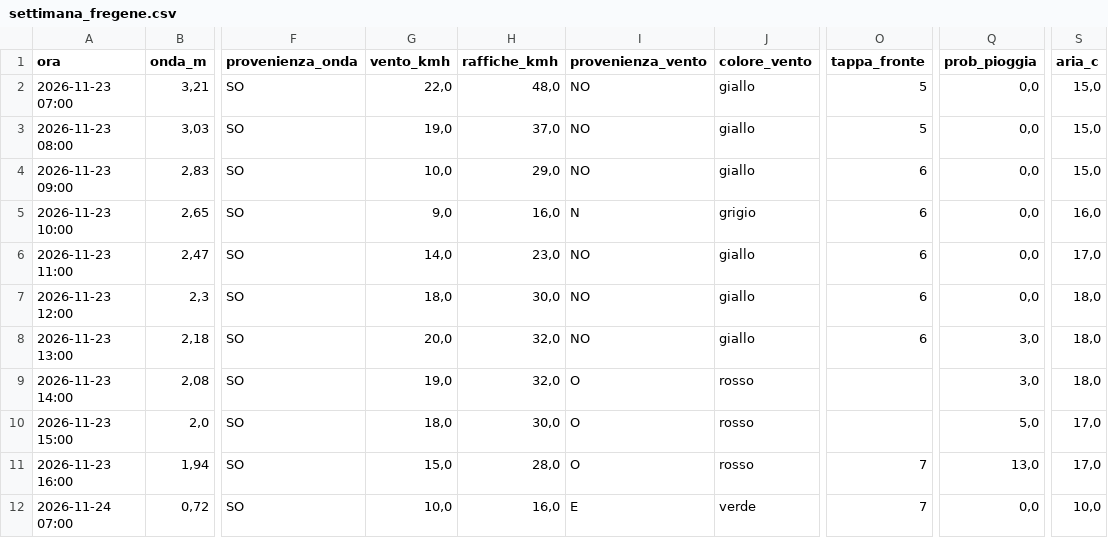
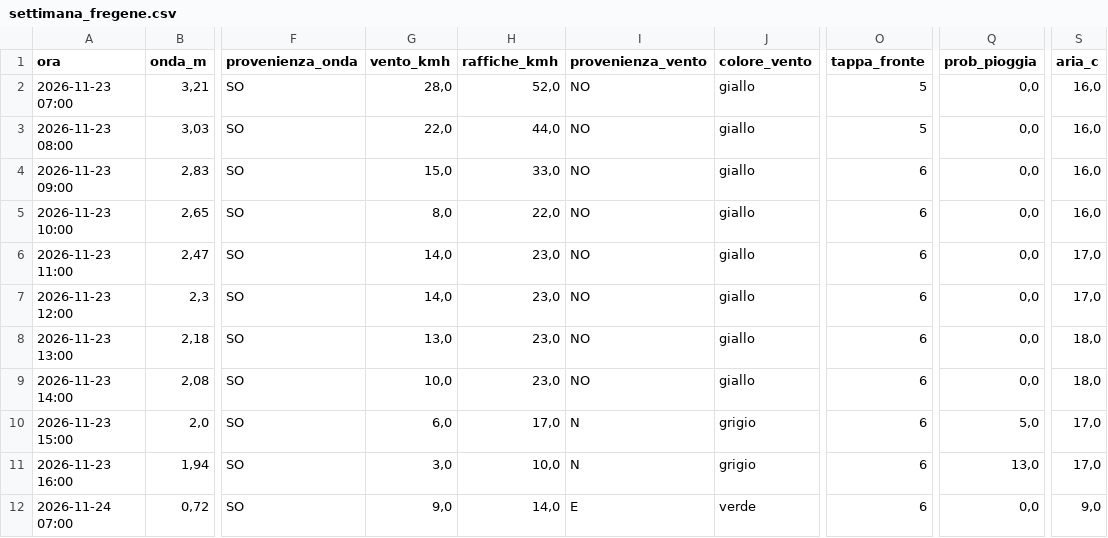
Before and after one commit to enricomariacaporossi/surf-lazio, a CSV file: data/settimana_fregene.csv, drawn as a sheet; only a part is shown, gaps mark what is left out; the diff covers the shown part only; the diff names each change by its address in the sheet, - before the commit and + after, or states it on an @@ line.

```diff
--- a/data/settimana_fregene.csv
+++ b/data/settimana_fregene.csv
-G2 (vento_kmh): 22,0
+G2 (vento_kmh): 28,0
-H2 (raffiche_kmh): 48,0
+H2 (raffiche_kmh): 52,0
-S2:S4 (aria_c): 15,0
+S2:S4 (aria_c): 16,0
-G3 (vento_kmh): 19,0
+G3 (vento_kmh): 22,0
-H3 (raffiche_kmh): 37,0
+H3 (raffiche_kmh): 44,0
-G4 (vento_kmh): 10,0
+G4 (vento_kmh): 15,0
-H4 (raffiche_kmh): 29,0
+H4 (raffiche_kmh): 33,0
-G5 (vento_kmh): 9,0
+G5 (vento_kmh): 8,0
-H5 (raffiche_kmh): 16,0
+H5 (raffiche_kmh): 22,0
-I5 (provenienza_vento): N
+I5 (provenienza_vento): NO
-J5 (colore_vento): grigio
+J5 (colore_vento): giallo
-G7 (vento_kmh): 18,0
+G7 (vento_kmh): 14,0
-H7 (raffiche_kmh): 30,0
+H7 (raffiche_kmh): 23,0
-S7 (aria_c): 18,0
+S7 (aria_c): 17,0
-G8 (vento_kmh): 20,0
+G8 (vento_kmh): 13,0
-H8:H9 (raffiche_kmh): 32,0
+H8:H9 (raffiche_kmh): 23,0
-Q8:Q9 (prob_pioggia): 3,0
+Q8:Q9 (prob_pioggia): 0,0
-G9 (vento_kmh): 19,0
+G9 (vento_kmh): 10,0
-I9 (provenienza_vento): O
+I9 (provenienza_vento): NO
-J9 (colore_vento): rosso
+J9 (colore_vento): giallo
-O9:O10 (tappa_fronte): (empty)
+O9:O10 (tappa_fronte): 6
-G10 (vento_kmh): 18,0
+G10 (vento_kmh): 6,0
-H10 (raffiche_kmh): 30,0
+H10 (raffiche_kmh): 17,0
-I10:I11 (provenienza_vento): O
+I10:I11 (provenienza_vento): N
-J10:J11 (colore_vento): rosso
+J10:J11 (colore_vento): grigio
-G11 (vento_kmh): 15,0
+G11 (vento_kmh): 3,0
-H11 (raffiche_kmh): 28,0
+H11 (raffiche_kmh): 10,0
-O11:O12 (tappa_fronte): 7
+O11:O12 (tappa_fronte): 6
-G12 (vento_kmh): 10,0
+G12 (vento_kmh): 9,0
-H12 (raffiche_kmh): 16,0
+H12 (raffiche_kmh): 14,0
-S12 (aria_c): 10,0
+S12 (aria_c): 9,0
```
Also changed, not shown: 115 edited cells elsewhere in this file, data/settimana_secret-spot.csv, 3 other files.
